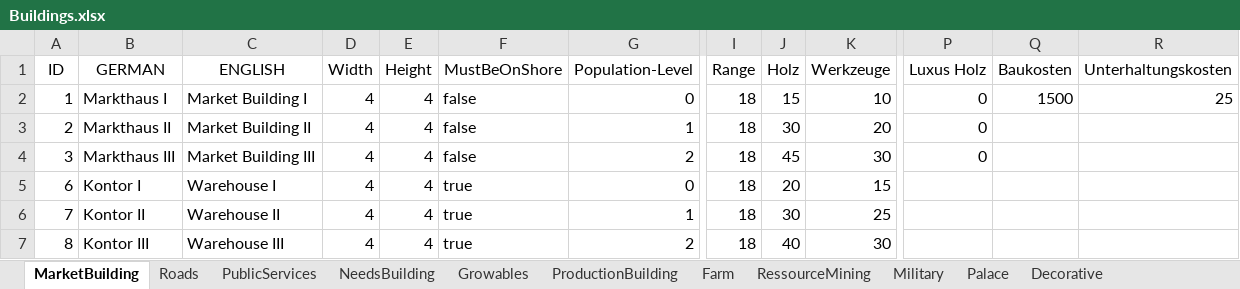
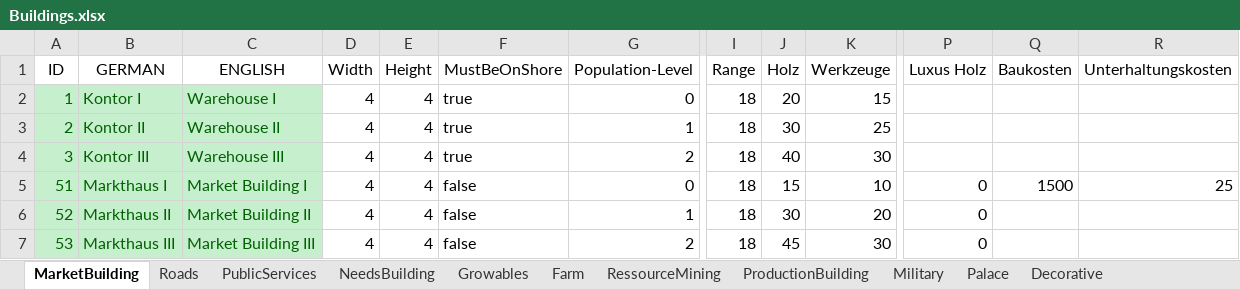
Before and after one commit to mortmann/Andja, an Excel workbook: DesignFiles/Excel/Buildings.xlsx, sheet MarketBuilding, drawn as a sheet; only a part is shown, gaps mark what is left out; values as stored, in another font and other column widths than the file's, no borders; the diff names each change by its address in the sheet, - before the commit and + after, or states it on an @@ line.

```diff
--- a/DesignFiles/Excel/Buildings.xlsx (sheet MarketBuilding)
+++ b/DesignFiles/Excel/Buildings.xlsx (sheet MarketBuilding)
@@ sheet tab order changed: MarketBuilding | Roads | PublicServices | NeedsBuilding | Growables | Farm | RessourceMining | ProductionBuilding | Military | Palace | Decorative @@
@@ A2:C7 fill: none → #C6EFCE, text colour: black → #006100 @@
-B2 (GERMAN): Markthaus I
+B2 (GERMAN): Kontor I
-C2 (ENGLISH): Market Building I
+C2 (ENGLISH): Warehouse I
-F2:F4 (MustBeOnShore): false
+F2:F4 (MustBeOnShore): true
-J2 (Holz): 15
+J2 (Holz): 20
-K2 (Werkzeuge): 10
+K2 (Werkzeuge): 15
-P2:P4 (Luxus Holz): 0
+P2:P4 (Luxus Holz): (empty)
-Q2 (Baukosten): 1500
+Q2 (Baukosten): (empty)
-R2 (Unterhaltungskosten): 25
+R2 (Unterhaltungskosten): (empty)
-B3 (GERMAN): Markthaus II
+B3 (GERMAN): Kontor II
-C3 (ENGLISH): Market Building II
+C3 (ENGLISH): Warehouse II
-K3 (Werkzeuge): 20
+K3 (Werkzeuge): 25
-B4 (GERMAN): Markthaus III
+B4 (GERMAN): Kontor III
-C4 (ENGLISH): Market Building III
+C4 (ENGLISH): Warehouse III
-J4 (Holz): 45
+J4 (Holz): 40
-A5 (ID): 6
+A5 (ID): 51
-B5 (GERMAN): Kontor I
+B5 (GERMAN): Markthaus I
-C5 (ENGLISH): Warehouse I
+C5 (ENGLISH): Market Building I
-F5:F7 (MustBeOnShore): true
+F5:F7 (MustBeOnShore): false
-J5 (Holz): 20
+J5 (Holz): 15
-K5 (Werkzeuge): 15
+K5 (Werkzeuge): 10
-P5:P7 (Luxus Holz): (empty)
+P5:P7 (Luxus Holz): 0
-Q5 (Baukosten): (empty)
+Q5 (Baukosten): 1500
-R5 (Unterhaltungskosten): (empty)
+R5 (Unterhaltungskosten): 25
-A6 (ID): 7
+A6 (ID): 52
-B6 (GERMAN): Kontor II
+B6 (GERMAN): Markthaus II
-C6 (ENGLISH): Warehouse II
+C6 (ENGLISH): Market Building II
-K6 (Werkzeuge): 25
+K6 (Werkzeuge): 20
-A7 (ID): 8
+A7 (ID): 53
-B7 (GERMAN): Kontor III
+B7 (GERMAN): Markthaus III
-C7 (ENGLISH): Warehouse III
+C7 (ENGLISH): Market Building III
-J7 (Holz): 40
+J7 (Holz): 45
```
Also changed, not shown: sheet ProductionBuilding, sheet Growables, sheet PublicServices, sheet Farm, sheet NeedsBuilding, sheet RessourceMining, 4 more sheets, DesignFiles/Excel/andja Itemlist.xlsx, 24 other files.
